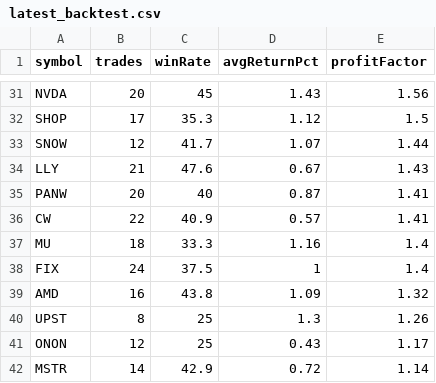
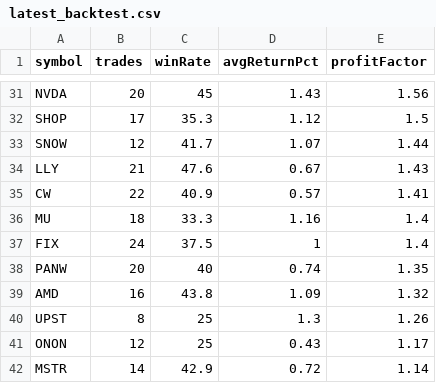
Before and after one commit to narendra0467/Trading-System, a CSV file: reports/latest_backtest.csv, drawn as a sheet; only a part is shown, gaps mark what is left out; the diff covers the shown part only.

```diff
--- a/reports/latest_backtest.csv
+++ b/reports/latest_backtest.csv
@@ -34,3 +34,2 @@ SNOW,12,41.7,1.07,1.44
 LLY,21,47.6,0.67,1.43
-PANW,20,40,0.87,1.41
 CW,22,40.9,0.57,1.41
@@ -38,2 +37,3 @@ MU,18,33.3,1.16,1.4
 FIX,24,37.5,1,1.4
+PANW,20,40,0.74,1.35
 AMD,16,43.8,1.09,1.32
```
Also changed, not shown: 2 added rows, 2 removed rows and 8 edited cells elsewhere in this file, reports/hidden_multibagger_discovery_scanner.csv, reports/latest_high_risk_scan.csv, 19 other files.
